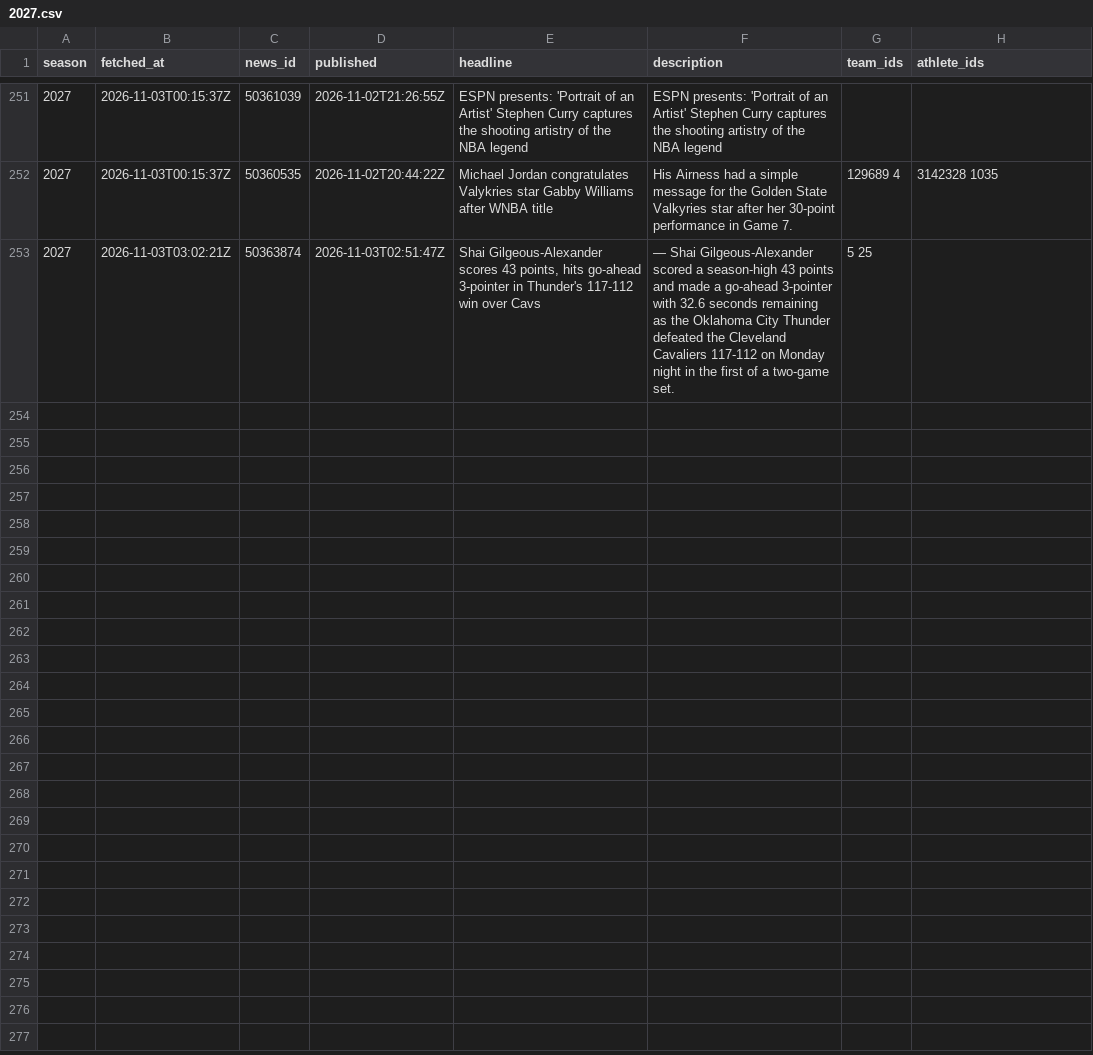
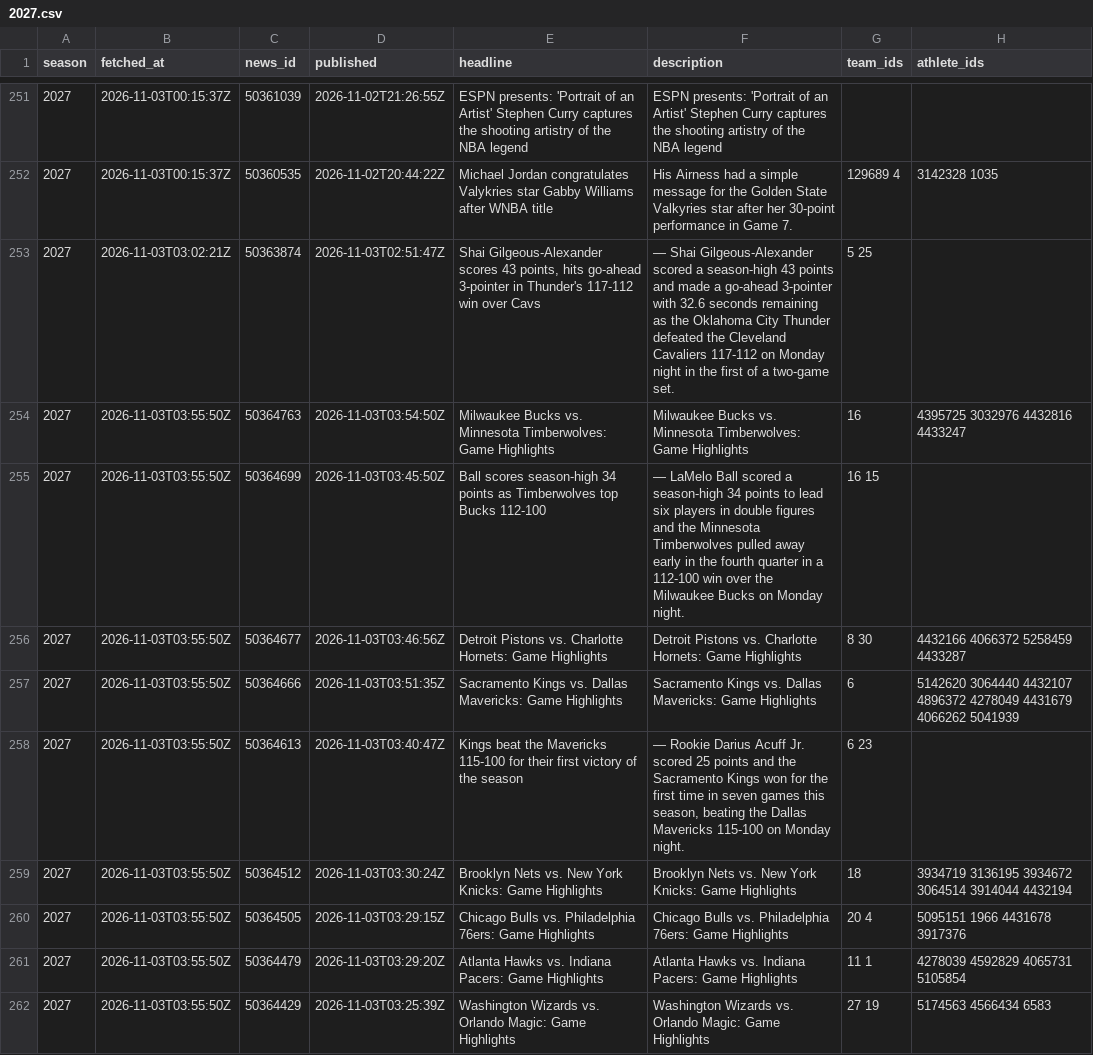
Before and after one commit to martinez-hub/nbaPredicts, a CSV file: data/text_news/2027.csv, drawn as a sheet; only a part is shown, gaps mark what is left out; the diff covers the shown part only.

```diff
--- a/data/text_news/2027.csv
+++ b/data/text_news/2027.csv
@@ -253 +253,10 @@ season,fetched_at,news_id,published,headline,description,team_ids,athlete_ids
 2027,2026-11-03T03:02:21Z,50363874,2026-11-03T02:51:47Z,"Shai Gilgeous-Alexander scores 43 points, hits go-ahead 3-pointer in Thunder's 117-112 win over Cavs",— Shai Gilgeous-Alexander scored a season-high 43 points and made a go-ahead 3-pointer with 32.6 seconds remaining as the Oklahoma City Thunder defeated the Cleveland Cavaliers 117-112 on Monday night in the first of a two-game set.,5 25,
+2027,2026-11-03T03:55:50Z,50364763,2026-11-03T03:54:50Z,Milwaukee Bucks vs. Minnesota Timberwolves: Game Highlights,Milwaukee Bucks vs. Minnesota Timberwolves: Game Highlights,16,4395725 3032976 4432816 4433247
+2027,2026-11-03T03:55:50Z,50364699,2026-11-03T03:45:50Z,Ball scores season-high 34 points as Timberwolves top Bucks 112-100,— LaMelo Ball scored a season-high 34 points to lead six players in double figures and the Minnesota Timberwolves pulled away early in the fourth quarter in a 112-100 win over the Milwaukee Bucks on Monday night.,16 15,
+2027,2026-11-03T03:55:50Z,50364677,2026-11-03T03:46:56Z,Detroit Pistons vs. Charlotte Hornets: Game Highlights,Detroit Pistons vs. Charlotte Hornets: Game Highlights,8 30,4432166 4066372 5258459 4433287
+2027,2026-11-03T03:55:50Z,50364666,2026-11-03T03:51:35Z,Sacramento Kings vs. Dallas Mavericks: Game Highlights,Sacramento Kings vs. Dallas Mavericks: Game Highlights,6,5142620 3064440 4432107 4896372 4278049 4431679 4066262 5041939
+2027,2026-11-03T03:55:50Z,50364613,2026-11-03T03:40:47Z,Kings beat the Mavericks 115-100 for their first victory of the season,"— Rookie Darius Acuff Jr. scored 25 points and the Sacramento Kings won for the first time in seven games this season, beating the Dallas Mavericks 115-100 on Monday night.",6 23,
+2027,2026-11-03T03:55:50Z,50364512,2026-11-03T03:30:24Z,Brooklyn Nets vs. New York Knicks: Game Highlights,Brooklyn Nets vs. New York Knicks: Game Highlights,18,3934719 3136195 3934672 3064514 3914044 4432194
+2027,2026-11-03T03:55:50Z,50364505,2026-11-03T03:29:15Z,Chicago Bulls vs. Philadelphia 76ers: Game Highlights,Chicago Bulls vs. Philadelphia 76ers: Game Highlights,20 4,5095151 1966 4431678 3917376
+2027,2026-11-03T03:55:50Z,50364479,2026-11-03T03:29:20Z,Atlanta Hawks vs. Indiana Pacers: Game Highlights,Atlanta Hawks vs. Indiana Pacers: Game Highlights,11 1,4278039 4592829 4065731 5105854
+2027,2026-11-03T03:55:50Z,50364429,2026-11-03T03:25:39Z,Washington Wizards vs. Orlando Magic: Game Highlights,Washington Wizards vs. Orlando Magic: Game Highlights,27 19,5174563 4566434 6583
```
Also changed, not shown: 8 added rows elsewhere in this file, data/games/2027.csv, data/odds/2027.csv, 7 other files.
